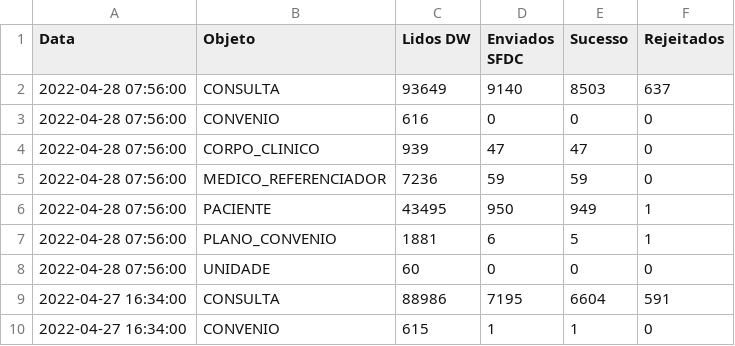
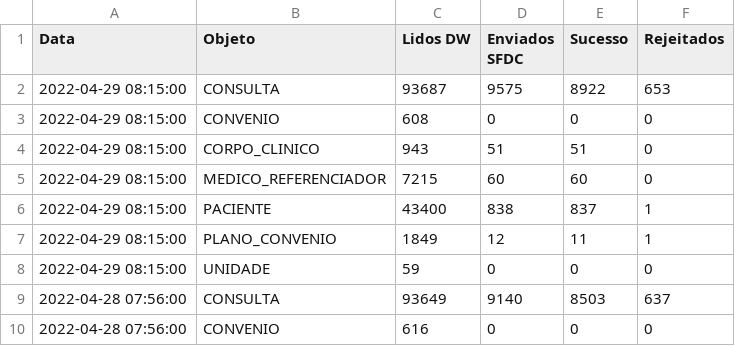
Before and after one commit to atracloud-atra/RELAT_INTEGR, a CSV file: estatisticas_DW_202204.csv, drawn as a sheet; only a part is shown; the shorter side is filled out with more unchanged rows.

```diff
--- a/estatisticas_DW_202204.csv
+++ b/estatisticas_DW_202204.csv
@@ -1,2 +1,9 @@
 Data,Objeto,Lidos DW,Enviados SFDC,Sucesso,Rejeitados
+2022-04-29 08:15:00,CONSULTA, 93687, 9575, 8922, 653
+2022-04-29 08:15:00,CONVENIO, 608, 0, 0, 0
+2022-04-29 08:15:00,CORPO_CLINICO, 943, 51, 51, 0
+2022-04-29 08:15:00,MEDICO_REFERENCIADOR, 7215, 60, 60, 0
+2022-04-29 08:15:00,PACIENTE, 43400, 838, 837, 1
+2022-04-29 08:15:00,PLANO_CONVENIO, 1849, 12, 11, 1
+2022-04-29 08:15:00,UNIDADE, 59, 0, 0, 0
 2022-04-28 07:56:00,CONSULTA, 93649, 9140, 8503, 637
```
Also changed, not shown: estatisticas_TASY_202204.csv, 1 other file.
